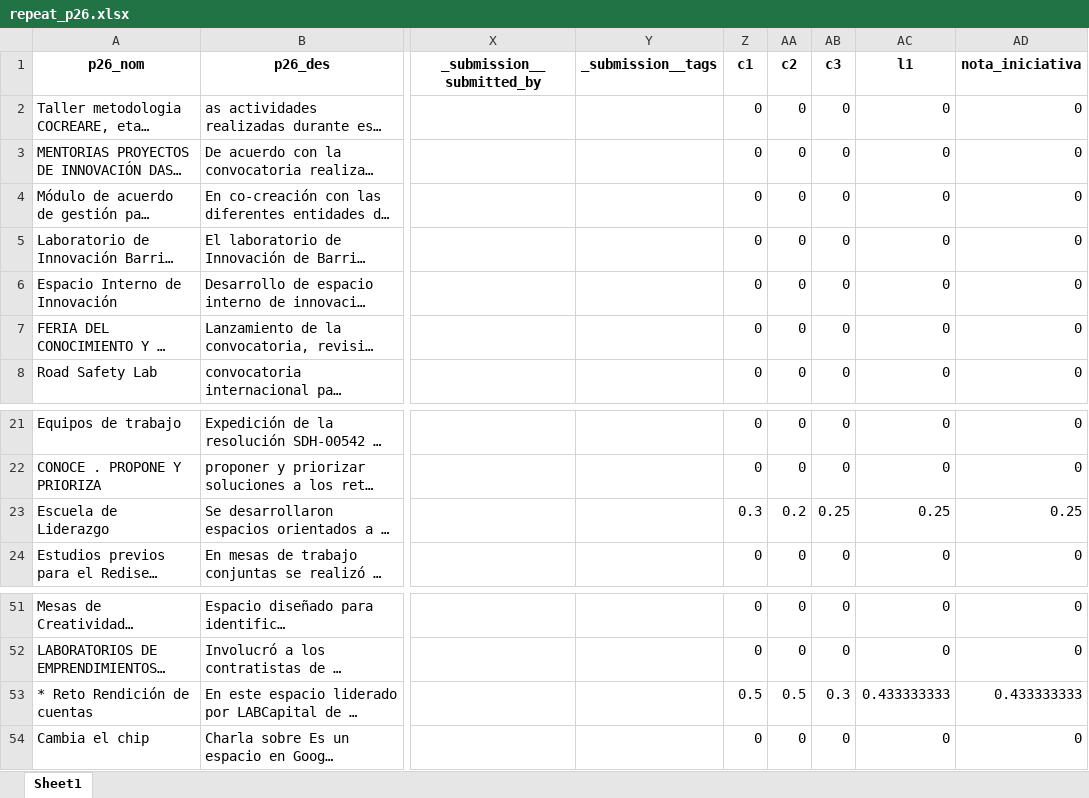
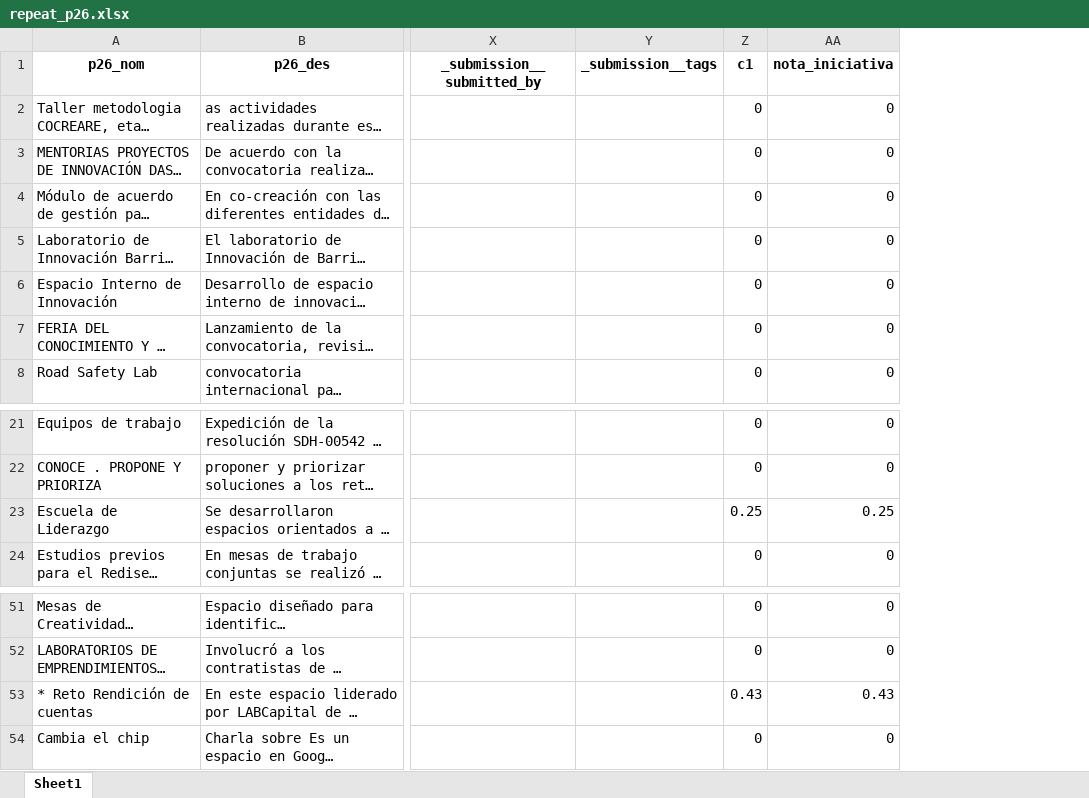
Before and after one commit to Juanjomarg/Aplicativo-Visualizacion-Respuestas-IIP2023, an Excel workbook: files/separadas/repeat_p26.xlsx, sheet Sheet1, drawn as a sheet; only a part is shown, gaps mark what is left out; long unchanged cells end in …; values as stored, in another font and other column widths than the file's, no borders; removed rows and columns are numbered as before the commit, all else as after; the diff names each change by its address in the sheet, - before the commit and + after, or states it on an @@ line.

```diff
--- a/files/separadas/repeat_p26.xlsx (sheet Sheet1)
+++ b/files/separadas/repeat_p26.xlsx (sheet Sheet1)
-column AA (c2), rows 2-8: all 0; rows 21-24: 0 | 0 | 0.2 | 0; rows 51-54: 0 | 0 | 0.5 | 0
-column AB (c3), rows 2-8: all 0; rows 21-24: 0 | 0 | 0.25 | 0; rows 51-54: 0 | 0 | 0.3 | 0
-column AC (l1), rows 2-8: all 0; rows 21-24: 0 | 0 | 0.25 | 0; rows 51-54: 0 | 0 | 0.433333333 | 0
-Z23 (c1): 0.3
+Z23 (c1): 0.25
-Z53 (c1): 0.5
+Z53 (c1): 0.43
-AA53 (nota_iniciativa): 0.433333333
+AA53 (nota_iniciativa): 0.43
```
Also changed, not shown: files/respuestas/2023/respuestas_2023.xlsx, files/resultados/2023/resultados_2023.xlsx, 4 other files.
